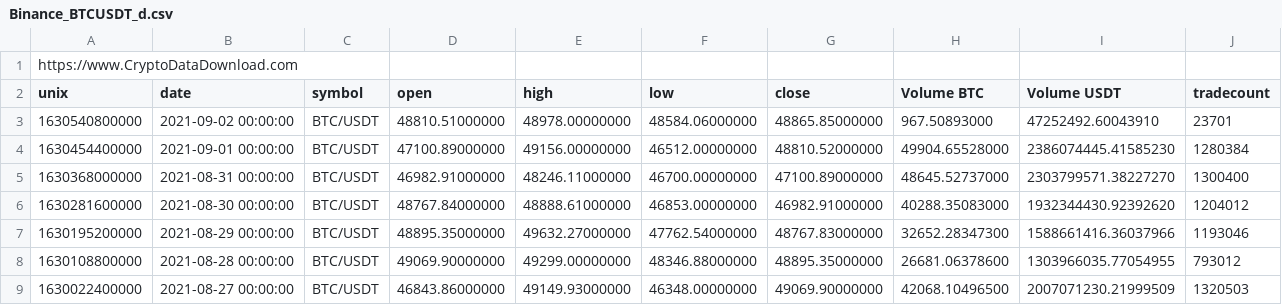
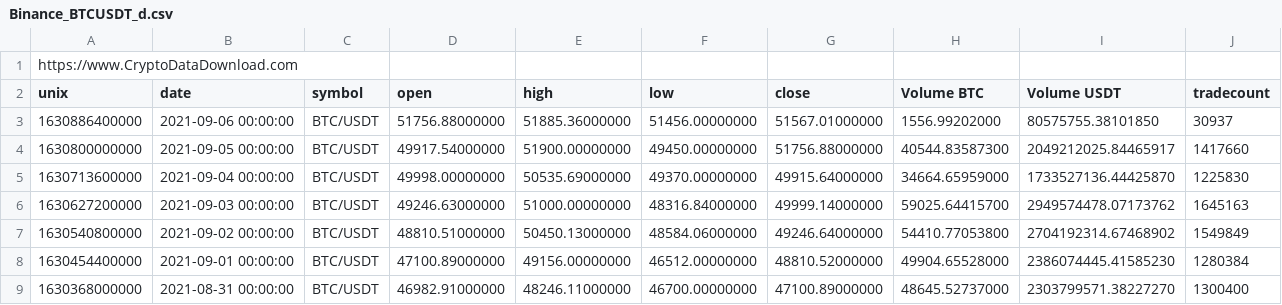
Before and after one commit to arabacibahadir/sup-res, a CSV file: Binance_BTCUSDT_d.csv, drawn as a sheet; only a part is shown; the shorter side is filled out with more unchanged rows.

Commit message:
update data

```diff
--- a/Binance_BTCUSDT_d.csv
+++ b/Binance_BTCUSDT_d.csv
@@ -2,3 +2,7 @@ https://www.CryptoDataDownload.com
 unix,date,symbol,open,high,low,close,Volume BTC,Volume USDT,tradecount
-1630540800000,2021-09-02 00:00:00,BTC/USDT,48810.51000000,48978.00000000,48584.06000000,48865.85000000,967.50893000,47252492.60043910,23701
+1630886400000,2021-09-06 00:00:00,BTC/USDT,51756.88000000,51885.36000000,51456.00000000,51567.01000000,1556.99202000,80575755.38101850,30937
+1630800000000,2021-09-05 00:00:00,BTC/USDT,49917.54000000,51900.00000000,49450.00000000,51756.88000000,40544.83587300,2049212025.84465917,1417660
+1630713600000,2021-09-04 00:00:00,BTC/USDT,49998.00000000,50535.69000000,49370.00000000,49915.64000000,34664.65959000,1733527136.44425870,1225830
+1630627200000,2021-09-03 00:00:00,BTC/USDT,49246.63000000,51000.00000000,48316.84000000,49999.14000000,59025.64415700,2949574478.07173762,1645163
+1630540800000,2021-09-02 00:00:00,BTC/USDT,48810.51000000,50450.13000000,48584.06000000,49246.64000000,54410.77053800,2704192314.67468902,1549849
 1630454400000,2021-09-01 00:00:00,BTC/USDT,47100.89000000,49156.00000000,46512.00000000,48810.52000000,49904.65528000,2386074445.41585230,1280384
```
Also changed, not shown: Binance_ETHUSDT_d.csv.
